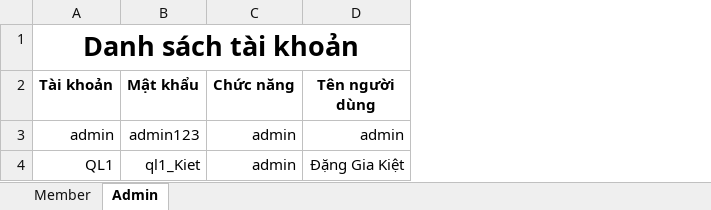
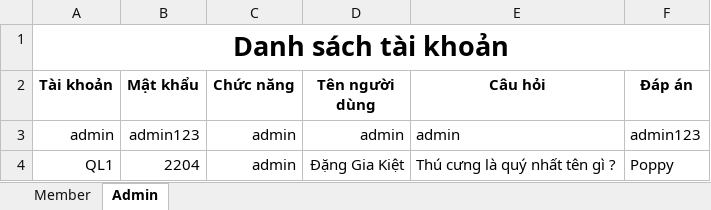
Before and after one commit to danggiakiet/Quan_Ly_CoffeeShop, an Excel workbook: Quan_Ly/Quan_Ly/bin/Debug/data/Accounts.xlsx, sheet Admin, drawn as a sheet; values as stored, in another font and other column widths than the file's, no borders; the diff names each change by its address in the sheet, - before the commit and + after, or states it on an @@ line.

```diff
--- a/Quan_Ly/Quan_Ly/bin/Debug/data/Accounts.xlsx (sheet Admin)
+++ b/Quan_Ly/Quan_Ly/bin/Debug/data/Accounts.xlsx (sheet Admin)
+column E (Câu hỏi), rows 3-4: admin | Thú cưng là quý nhất tên gì ?
+column F (Đáp án), rows 3-4: admin123 | Poppy
-B4 (Mật khẩu): ql1_Kiet
+B4 (Mật khẩu): 2204
```
Also changed, not shown: sheet Member, 30 other files.
